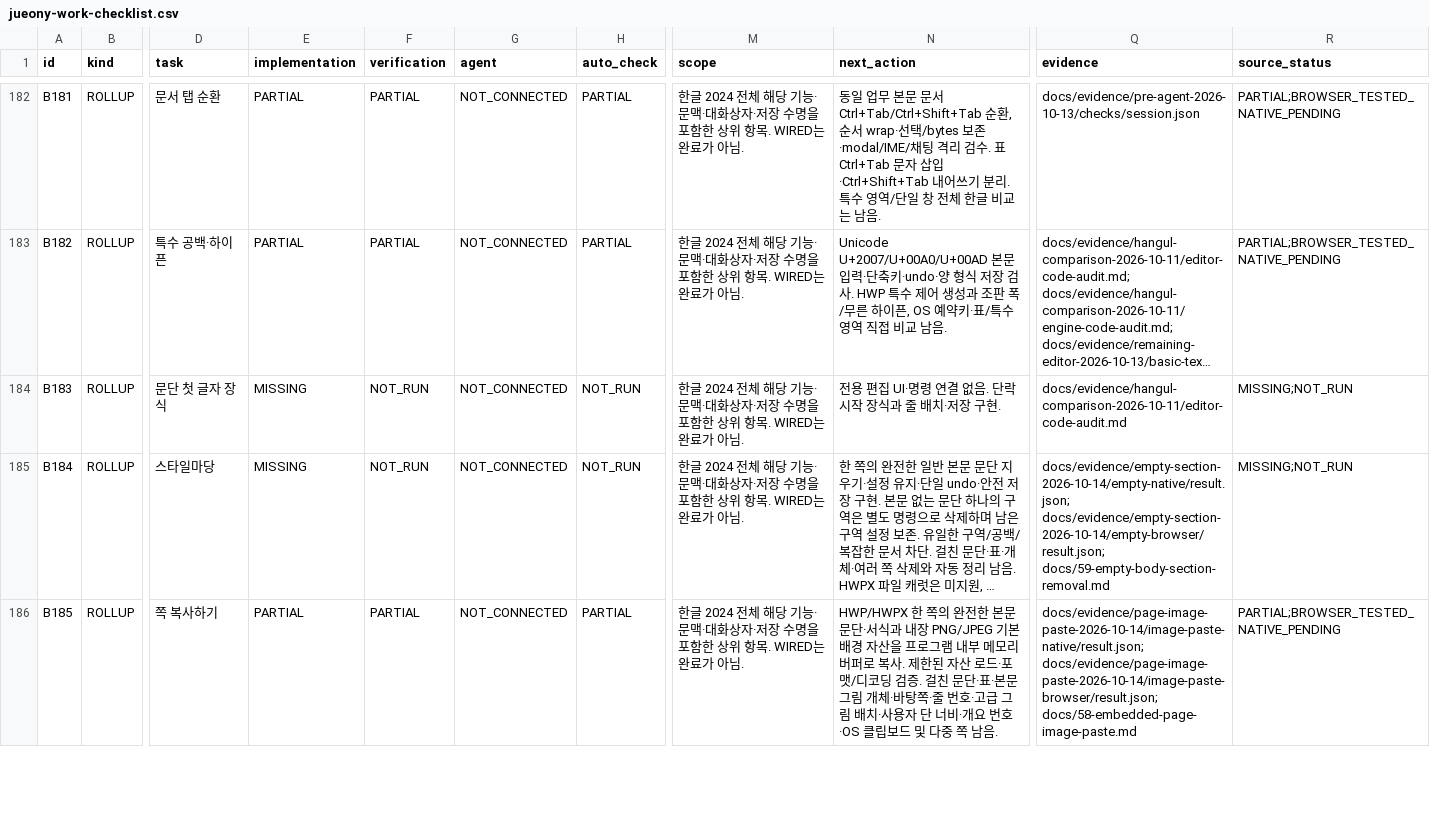
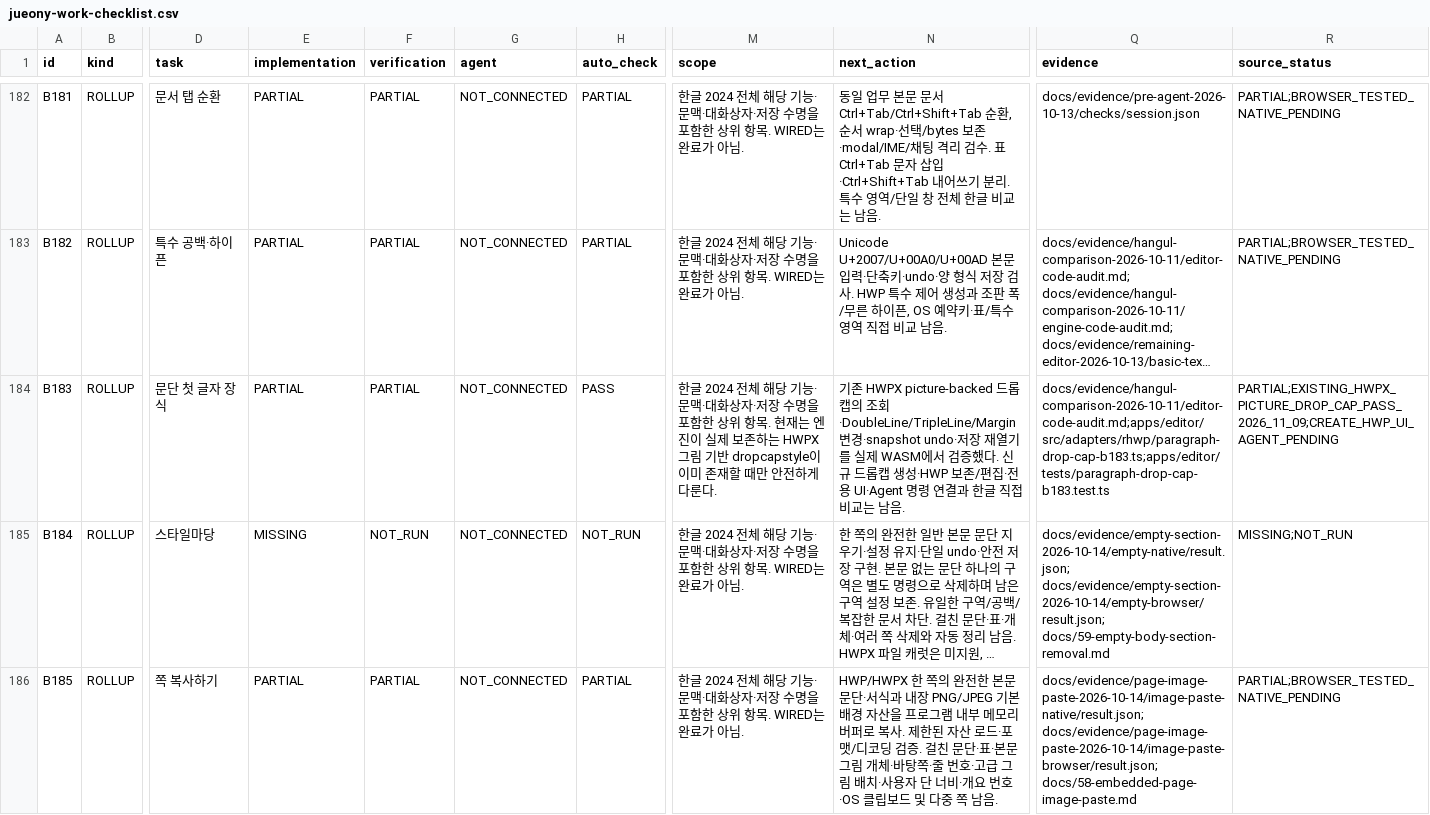
Before and after one commit to jjome/jueony, a CSV file: docs/jueony-work-checklist.csv, drawn as a sheet; only a part is shown, gaps mark what is left out; long unchanged cells end in …; the diff names each change by its address in the sheet, - before the commit and + after, or states it on an @@ line.

Commit message:
docs(editor): record bounded drop cap support

```diff
--- a/docs/jueony-work-checklist.csv
+++ b/docs/jueony-work-checklist.csv
-E184 (implementation): MISSING
+E184 (implementation): PARTIAL
-F184 (verification): NOT_RUN
+F184 (verification): PARTIAL
-H184 (auto_check): NOT_RUN
+H184 (auto_check): PASS
-M184 (scope): …항목. WIRED는 완료가 아님.
+M184 (scope): …항목. 현재는 엔진이 실제 보존하는 HWPX 그림 기반 dropcapstyle이 이미 존재할 때만 안전하게 다룬다.
-N184 (next_action): 전용 편집 UI·명령 연결 없음. 단락 시작 장식과 줄 배치·저장 구현.
+N184 (next_action): 기존 HWPX picture-backed 드롭캡의 조회·DoubleLine/TripleLine/Margin 변경·snapshot undo·저장 재열기를 실제 WASM에서 검증했다. 신규 드롭캡 생성·HWP 보존/편집·전용 UI·Agent 명령 연결과 한글 직접 비교는 남음.
-Q184 (evidence): docs/evidence/hangul-comparison-2026-10-11/editor-code-audit.md
+Q184 (evidence): docs/evidence/hangul-comparison-2026-10-11/editor-code-audit.md;apps/editor/src/adapters/rhwp/paragraph-drop-cap-b183.ts;apps/editor/tests/paragraph-drop-cap-b183.test.ts
-R184 (source_status): MISSING;NOT_RUN
+R184 (source_status): PARTIAL;EXISTING_HWPX_PICTURE_DROP_CAP_PASS_2026_11_09;CREATE_HWP_UI_AGENT_PENDING
```
Also changed, not shown: 4 other files.
